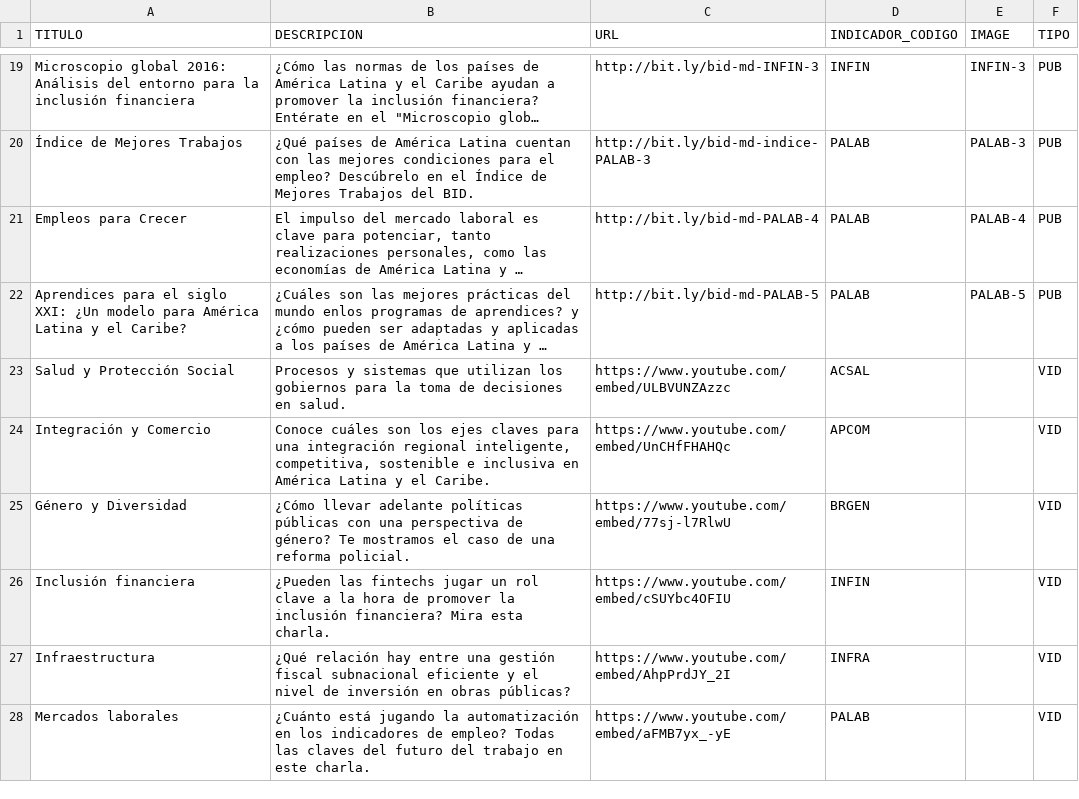
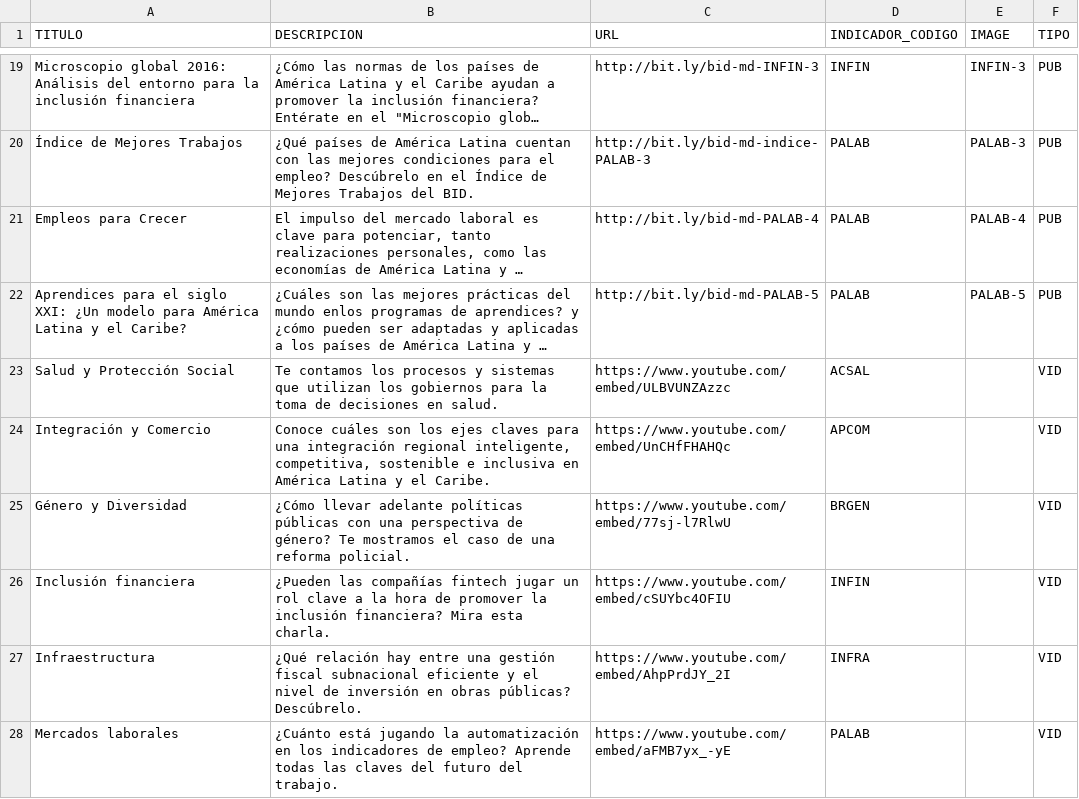
Before and after one commit to oxcarh/mundial-desarrollo-2018, a CSV file: assets/data/publicaciones.csv, drawn as a sheet; only a part is shown, gaps mark what is left out; long unchanged cells end in …; the diff names each change by its address in the sheet, - before the commit and + after, or states it on an @@ line.

Commit message:
Descripciones de los videos.

```diff
--- a/assets/data/publicaciones.csv
+++ b/assets/data/publicaciones.csv
-B23 (DESCRIPCION): Procesos y sistemas…
+B23 (DESCRIPCION): Te contamos los procesos y sistemas…
-B26 (DESCRIPCION): ¿Pueden las fintechs jugar un…
+B26 (DESCRIPCION): ¿Pueden las compañías fintech jugar un…
-B27 (DESCRIPCION): …obras públicas?
+B27 (DESCRIPCION): …obras públicas? Descúbrelo.
-B28 (DESCRIPCION): …de empleo? Todas las claves del futuro del trabajo en este charla.
+B28 (DESCRIPCION): …de empleo? Aprende todas las claves del futuro del trabajo.
```
